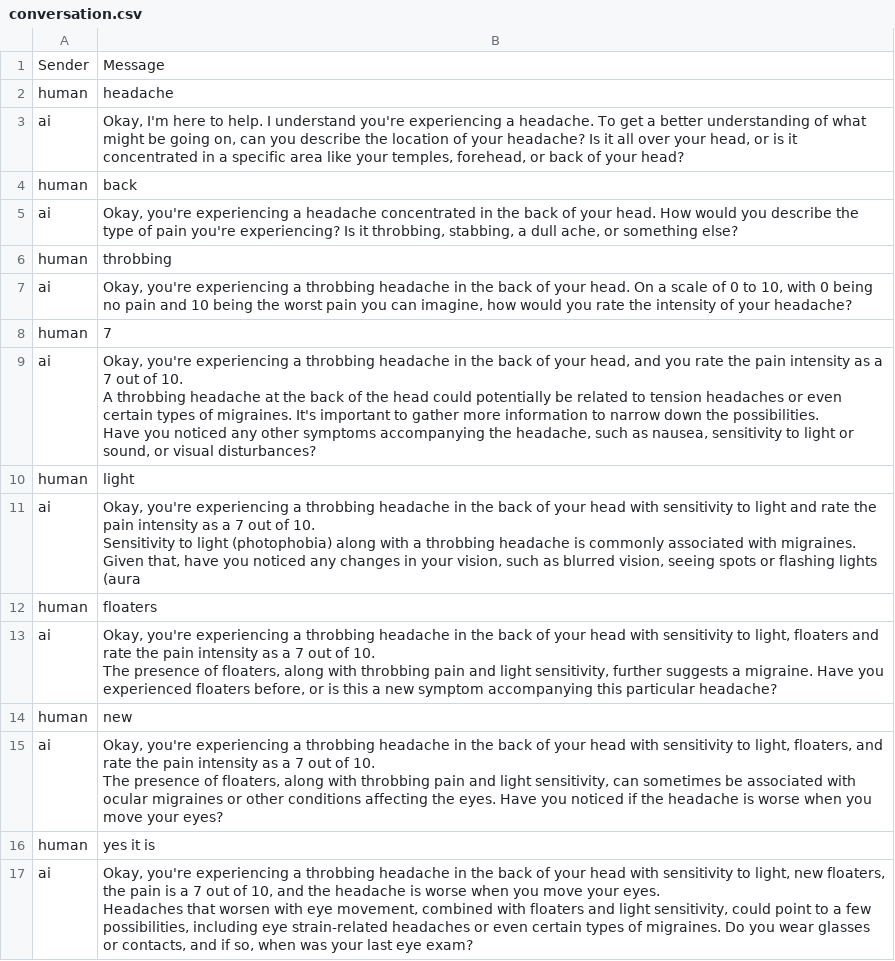
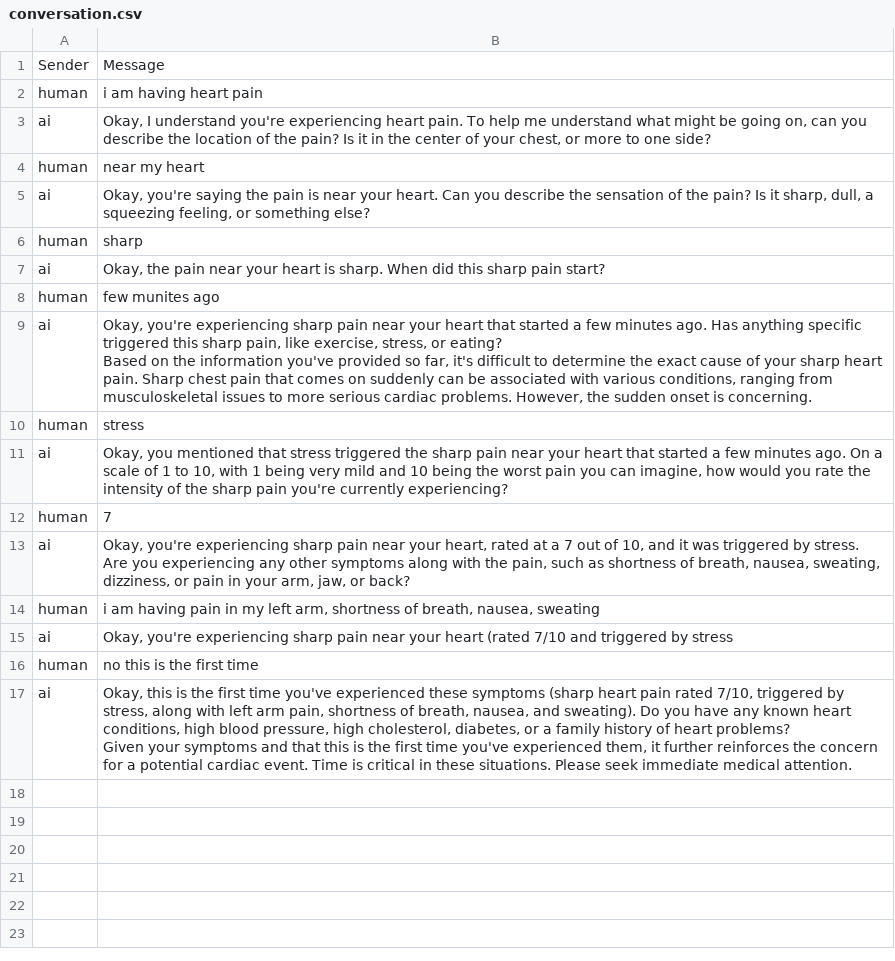
Before and after one commit to charan00000/emoryhacks, a CSV file: conversation.csv, drawn as a sheet.

```diff
--- a/conversation.csv
+++ b/conversation.csv
@@ -1,36 +1,27 @@
 Sender,Message
-human,headache
-ai,"Okay, I'm here to help. I understand you're experiencing a headache. To get a better understanding of what might be going on, can you describe the location of your headache? Is it all over your head, or is it concentrated in a specific area like your temples, forehead, or back of your head?
-"
-human,back
-ai,"Okay, you're experiencing a headache concentrated in the back of your head. How would you describe the type of pain you're experiencing? Is it throbbing, stabbing, a dull ache, or something else?
-"
-human,throbbing
-ai,"Okay, you're experiencing a throbbing headache in the back of your head. On a scale of 0 to 10, with 0 being no pain and 10 being the worst pain you can imagine, how would you rate the intensity of your headache?
-"
+human,i am having heart pain
+ai,"Okay, I understand you're experiencing heart pain. To help me understand what might be going on, can you describe the location of the pain? Is it in the center of your chest, or more to one side?
+"
+human,near my heart
+ai,"Okay, you're saying the pain is near your heart. Can you describe the sensation of the pain? Is it sharp, dull, a squeezing feeling, or something else?
+"
+human,sharp
+ai,"Okay, the pain near your heart is sharp. When did this sharp pain start?
+"
+human,few munites ago
+ai,"Okay, you're experiencing sharp pain near your heart that started a few minutes ago. Has anything specific triggered this sharp pain, like exercise, stress, or eating?
+Based on the information you've provided so far, it's difficult to determine the exact cause of your sharp heart pain. Sharp chest pain that comes on suddenly can be associated with various conditions, ranging from musculoskeletal issues to more serious cardiac problems. However, the sudden onset is concerning.
+"
+human,stress
+ai,"Okay, you mentioned that stress triggered the sharp pain near your heart that started a few minutes ago. On a scale of 1 to 10, with 1 being very mild and 10 being the worst pain you can imagine, how would you rate the intensity of the sharp pain you're currently experiencing?
+"
 human,7
-ai,"Okay, you're experiencing a throbbing headache in the back of your head, and you rate the pain intensity as a 7 out of 10.
-
-A throbbing headache at the back of the head could potentially be related to tension headaches or even certain types of migraines. It's important to gather more information to narrow down the possibilities.
-
-Have you noticed any other symptoms accompanying the headache, such as nausea, sensitivity to light or sound, or visual disturbances?
-"
-human,light
-ai,"Okay, you're experiencing a throbbing headache in the back of your head with sensitivity to light and rate the pain intensity as a 7 out of 10.
-
-Sensitivity to light (photophobia) along with a throbbing headache is commonly associated with migraines. Given that, have you noticed any changes in your vision, such as blurred vision, seeing spots or flashing lights (aura"
-human,floaters
-ai,"Okay, you're experiencing a throbbing headache in the back of your head with sensitivity to light, floaters and rate the pain intensity as a 7 out of 10.
-
-The presence of floaters, along with throbbing pain and light sensitivity, further suggests a migraine. Have you experienced floaters before, or is this a new symptom accompanying this particular headache?
-"
-human,new
-ai,"Okay, you're experiencing a throbbing headache in the back of your head with sensitivity to light, floaters, and rate the pain intensity as a 7 out of 10.
-
-The presence of floaters, along with throbbing pain and light sensitivity, can sometimes be associated with ocular migraines or other conditions affecting the eyes. Have you noticed if the headache is worse when you move your eyes?
-"
-human,yes it is
-ai,"Okay, you're experiencing a throbbing headache in the back of your head with sensitivity to light, new floaters, the pain is a 7 out of 10, and the headache is worse when you move your eyes.
-
-Headaches that worsen with eye movement, combined with floaters and light sensitivity, could point to a few possibilities, including eye strain-related headaches or even certain types of migraines. Do you wear glasses or contacts, and if so, when was your last eye exam?
-"
+ai,"Okay, you're experiencing sharp pain near your heart, rated at a 7 out of 10, and it was triggered by stress. Are you experiencing any other symptoms along with the pain, such as shortness of breath, nausea, sweating, dizziness, or pain in your arm, jaw, or back?
+"
+human,"i am having pain in my left arm, shortness of breath, nausea, sweating"
+ai,"Okay, you're experiencing sharp pain near your heart (rated 7/10 and triggered by stress"
+human,no this is the first time
+ai,"Okay, this is the first time you've experienced these symptoms (sharp heart pain rated 7/10, triggered by stress, along with left arm pain, shortness of breath, nausea, and sweating). Do you have any known heart conditions, high blood pressure, high cholesterol, diabetes, or a family history of heart problems?
+
+Given your symptoms and that this is the first time you've experienced them, it further reinforces the concern for a potential cardiac event. Time is critical in these situations. Please seek immediate medical attention.
+"
```
Also changed, not shown: doctor_info.csv, 9 other files.
